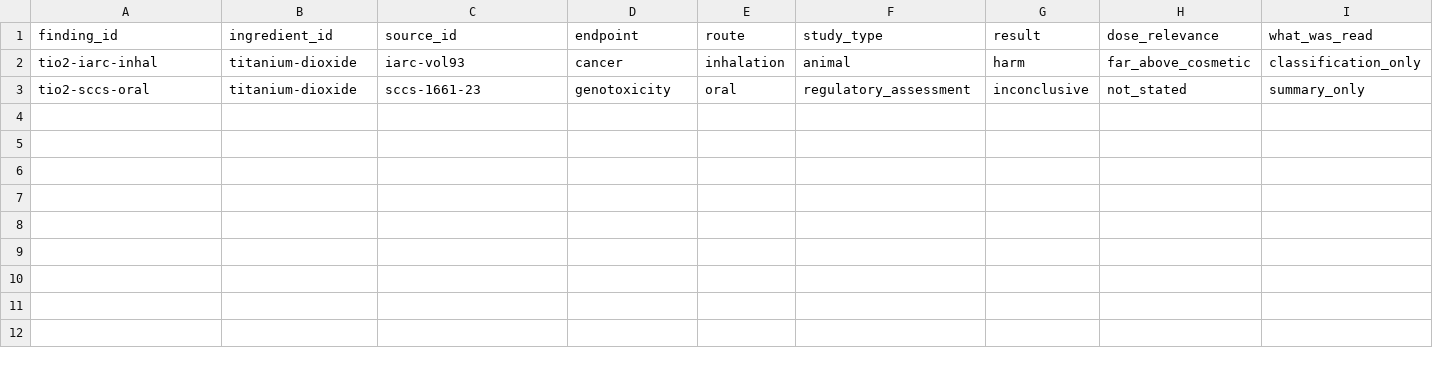
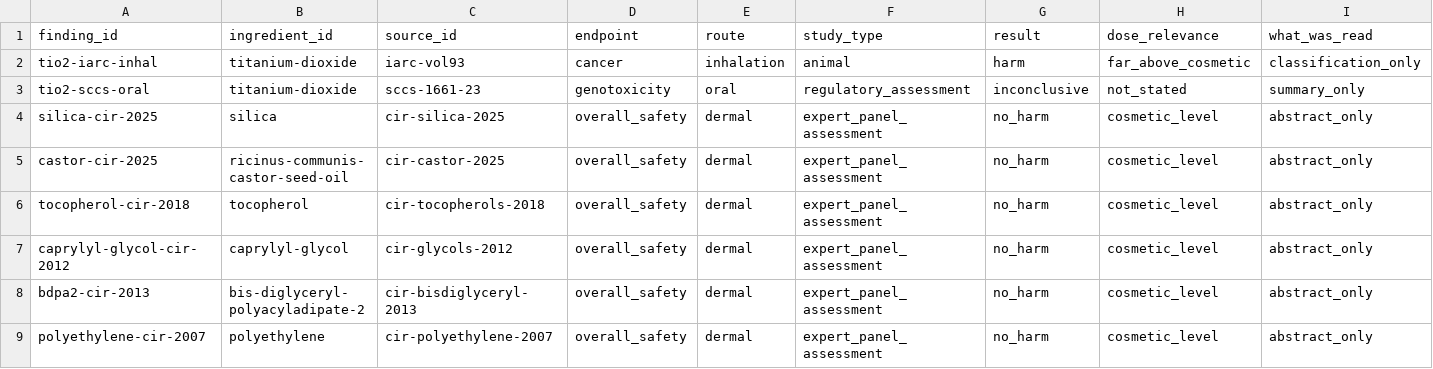
Before and after one commit to vchev/makeuprepository, a CSV file: data/findings.csv, drawn as a sheet; only a part is shown; rows hold the shown columns only; the diff names each change by its address in the sheet, - before the commit and + after, or states it on an @@ line.

```diff
--- a/data/findings.csv
+++ b/data/findings.csv
+row 4: silica-cir-2025 | silica | cir-silica-2025 | overall_safety | dermal | expert_panel_assessment | no_harm | cosmetic_level | abstract_only
+row 5: castor-cir-2025 | ricinus-communis-castor-seed-oil | cir-castor-2025 | overall_safety | dermal | expert_panel_assessment | no_harm | cosmetic_level | abstract_only
+row 6: tocopherol-cir-2018 | tocopherol | cir-tocopherols-2018 | overall_safety | dermal | expert_panel_assessment | no_harm | cosmetic_level | abstract_only
+row 7: caprylyl-glycol-cir-2012 | caprylyl-glycol | cir-glycols-2012 | overall_safety | dermal | expert_panel_assessment | no_harm | cosmetic_level | abstract_only
+row 8: bdpa2-cir-2013 | bis-diglyceryl-polyacyladipate-2 | cir-bisdiglyceryl-2013 | overall_safety | dermal | expert_panel_assessment | no_harm | cosmetic_level | abstract_only
+row 9: polyethylene-cir-2007 | polyethylene | cir-polyethylene-2007 | overall_safety | dermal | expert_panel_assessment | no_harm | cosmetic_level | abstract_only
```
Also changed, not shown: data/assessments.csv, data/product_summaries.csv, 9 other files.
